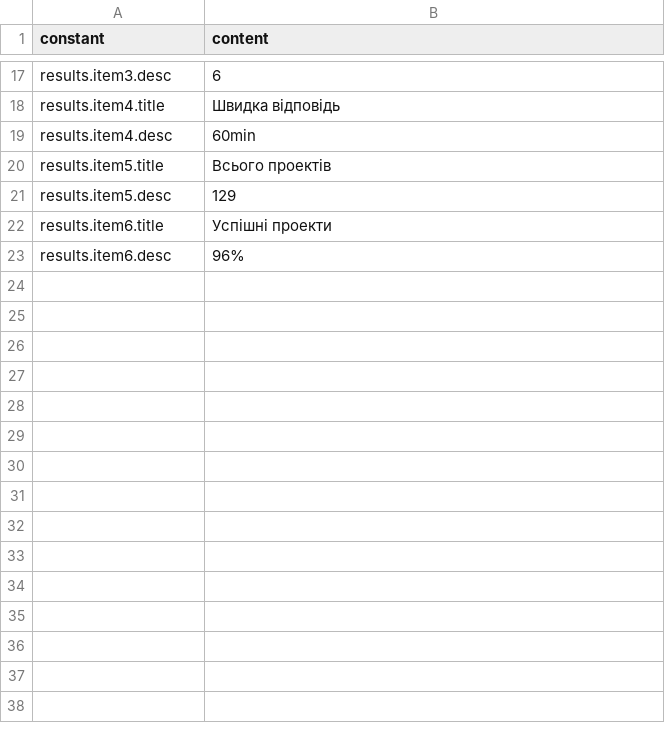
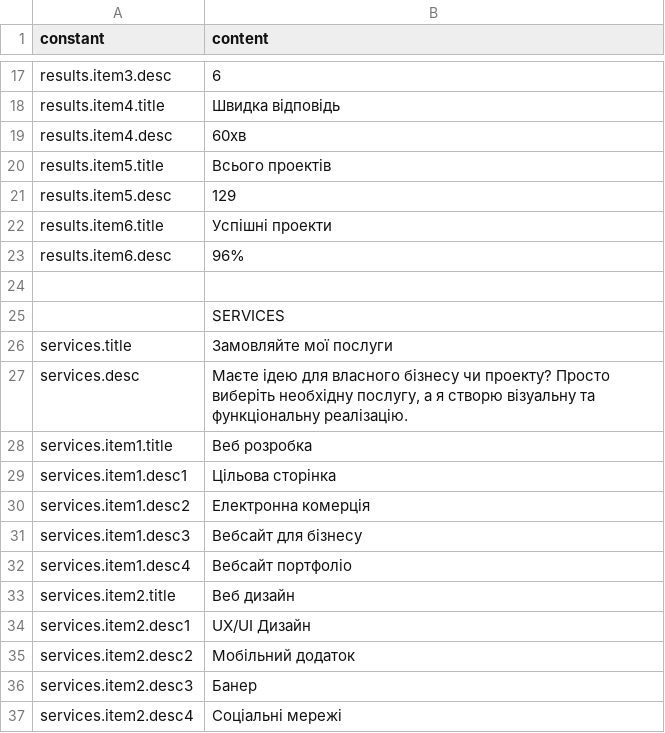
Before and after one commit to darv86/webdesignok, a CSV file: src/content/uk.csv, drawn as a sheet; only a part is shown, gaps mark what is left out; the diff covers the shown part only.

Commit message:
new content csv files added

```diff
--- a/src/content/uk.csv
+++ b/src/content/uk.csv
@@ -18,3 +18,3 @@ results.item3.desc,6
 results.item4.title,Швидка відповідь
-results.item4.desc,60min
+results.item4.desc,60хв
 results.item5.title,Всього проектів
@@ -23 +23,15 @@ results.item6.title,Успішні проекти
 results.item6.desc,96%
+,
+,SERVICES
+services.title,Замовляйте мої послуги
+services.desc,"Маєте ідею для власного бізнесу чи проекту? Просто виберіть необхідну послугу, а я створю візуальну та функціональну реалізацію."
+services.item1.title,Веб розробка
+services.item1.desc1,Цільова сторінка
+services.item1.desc2,Електронна комерція
+services.item1.desc3,Вебсайт для бізнесу
+services.item1.desc4,Вебсайт портфоліо
+services.item2.title,Веб дизайн
+services.item2.desc1,UX/UI Дизайн
+services.item2.desc2,Мобільний додаток
+services.item2.desc3,Банер
+services.item2.desc4,Соціальні мережі
```
Also changed, not shown: 21 added rows elsewhere in this file, src/content/en.csv, src/content/es.csv.
